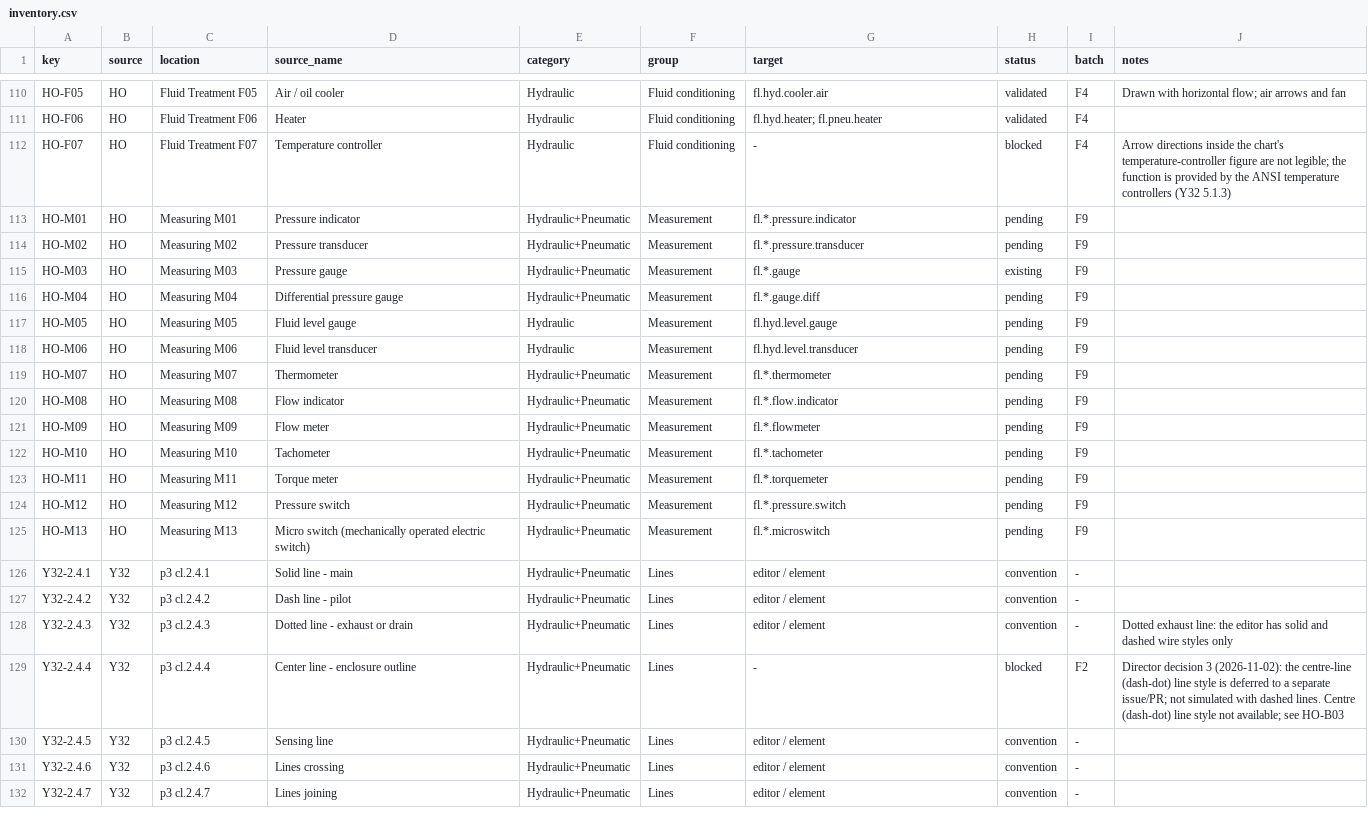
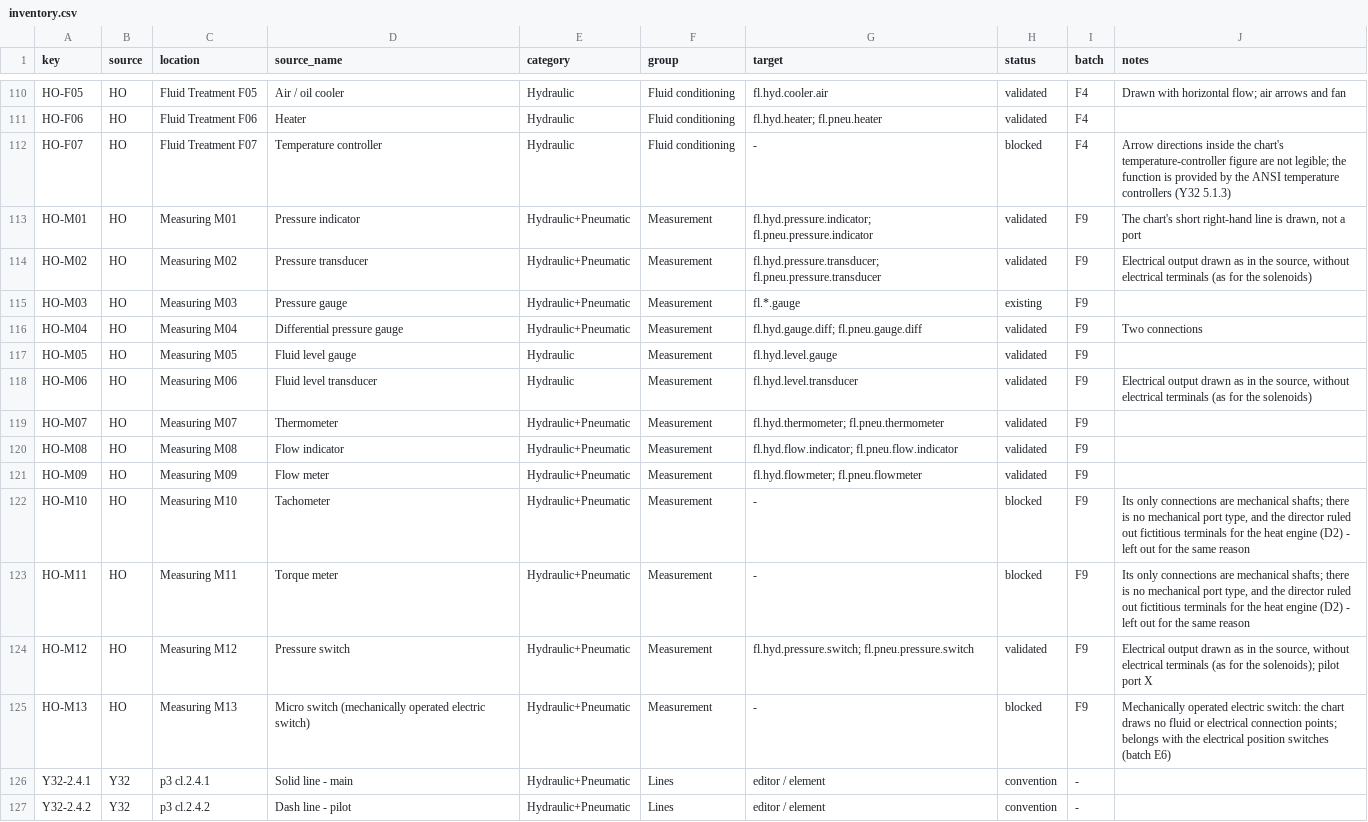
Before and after one commit to nrobertson152/OpenSchematix, a CSV file: docs/symbol-library-expansion/inventory.csv, drawn as a sheet; only a part is shown, gaps mark what is left out; the shorter side is filled out with more unchanged rows; the diff covers the shown part only.

```diff
--- a/docs/symbol-library-expansion/inventory.csv
+++ b/docs/symbol-library-expansion/inventory.csv
@@ -112,15 +112,15 @@ HO-F06,HO,Fluid Treatment F06,Heater,Hydraulic,Fluid conditioning,fl.hyd.heater;
 HO-F07,HO,Fluid Treatment F07,Temperature controller,Hydraulic,Fluid conditioning,-,blocked,F4,Arrow directions inside the chart's temperature-controller figure are not legible; the function is provided by the ANSI temperature controllers (Y32 5.1.3)
-HO-M01,HO,Measuring M01,Pressure indicator,Hydraulic+Pneumatic,Measurement,fl.*.pressure.indicator,pending,F9,
-HO-M02,HO,Measuring M02,Pressure transducer,Hydraulic+Pneumatic,Measurement,fl.*.pressure.transducer,pending,F9,
+HO-M01,HO,Measuring M01,Pressure indicator,Hydraulic+Pneumatic,Measurement,fl.hyd.pressure.indicator; fl.pneu.pressure.indicator,validated,F9,"The chart's short right-hand line is drawn, not a port"
+HO-M02,HO,Measuring M02,Pressure transducer,Hydraulic+Pneumatic,Measurement,fl.hyd.pressure.transducer; fl.pneu.pressure.transducer,validated,F9,"Electrical output drawn as in the source, without electrical terminals (as for the solenoids)"
 HO-M03,HO,Measuring M03,Pressure gauge,Hydraulic+Pneumatic,Measurement,fl.*.gauge,existing,F9,
-HO-M04,HO,Measuring M04,Differential pressure gauge,Hydraulic+Pneumatic,Measurement,fl.*.gauge.diff,pending,F9,
-HO-M05,HO,Measuring M05,Fluid level gauge,Hydraulic,Measurement,fl.hyd.level.gauge,pending,F9,
-HO-M06,HO,Measuring M06,Fluid level transducer,Hydraulic,Measurement,fl.hyd.level.transducer,pending,F9,
-HO-M07,HO,Measuring M07,Thermometer,Hydraulic+Pneumatic,Measurement,fl.*.thermometer,pending,F9,
-HO-M08,HO,Measuring M08,Flow indicator,Hydraulic+Pneumatic,Measurement,fl.*.flow.indicator,pending,F9,
-HO-M09,HO,Measuring M09,Flow meter,Hydraulic+Pneumatic,Measurement,fl.*.flowmeter,pending,F9,
-HO-M10,HO,Measuring M10,Tachometer,Hydraulic+Pneumatic,Measurement,fl.*.tachometer,pending,F9,
-HO-M11,HO,Measuring M11,Torque meter,Hydraulic+Pneumatic,Measurement,fl.*.torquemeter,pending,F9,
-HO-M12,HO,Measuring M12,Pressure switch,Hydraulic+Pneumatic,Measurement,fl.*.pressure.switch,pending,F9,
-HO-M13,HO,Measuring M13,Micro switch (mechanically operated electric switch),Hydraulic+Pneumatic,Measurement,fl.*.microswitch,pending,F9,
+HO-M04,HO,Measuring M04,Differential pressure gauge,Hydraulic+Pneumatic,Measurement,fl.hyd.gauge.diff; fl.pneu.gauge.diff,validated,F9,Two connections
+HO-M05,HO,Measuring M05,Fluid level gauge,Hydraulic,Measurement,fl.hyd.level.gauge,validated,F9,
+HO-M06,HO,Measuring M06,Fluid level transducer,Hydraulic,Measurement,fl.hyd.level.transducer,validated,F9,"Electrical output drawn as in the source, without electrical terminals (as for the solenoids)"
+HO-M07,HO,Measuring M07,Thermometer,Hydraulic+Pneumatic,Measurement,fl.hyd.thermometer; fl.pneu.thermometer,validated,F9,
+HO-M08,HO,Measuring M08,Flow indicator,Hydraulic+Pneumatic,Measurement,fl.hyd.flow.indicator; fl.pneu.flow.indicator,validated,F9,
+HO-M09,HO,Measuring M09,Flow meter,Hydraulic+Pneumatic,Measurement,fl.hyd.flowmeter; fl.pneu.flowmeter,validated,F9,
+HO-M10,HO,Measuring M10,Tachometer,Hydraulic+Pneumatic,Measurement,-,blocked,F9,"Its only connections are mechanical shafts; there is no mechanical port type, and the director ruled out fictitious terminals for the heat engine (D2) - left out for the same reason"
+HO-M11,HO,Measuring M11,Torque meter,Hydraulic+Pneumatic,Measurement,-,blocked,F9,"Its only connections are mechanical shafts; there is no mechanical port type, and the director ruled out fictitious terminals for the heat engine (D2) - left out for the same reason"
+HO-M12,HO,Measuring M12,Pressure switch,Hydraulic+Pneumatic,Measurement,fl.hyd.pressure.switch; fl.pneu.pressure.switch,validated,F9,"Electrical output drawn as in the source, without electrical terminals (as for the solenoids); pilot port X"
+HO-M13,HO,Measuring M13,Micro switch (mechanically operated electric switch),Hydraulic+Pneumatic,Measurement,-,blocked,F9,Mechanically operated electric switch: the chart draws no fluid or electrical connection points; belongs with the electrical position switches (batch E6)
 Y32-2.4.1,Y32,p3 cl.2.4.1,Solid line - main,Hydraulic+Pneumatic,Lines,editor / element,convention,-,
```
Also changed, not shown: 27 edited cells elsewhere in this file, 3 other files.
